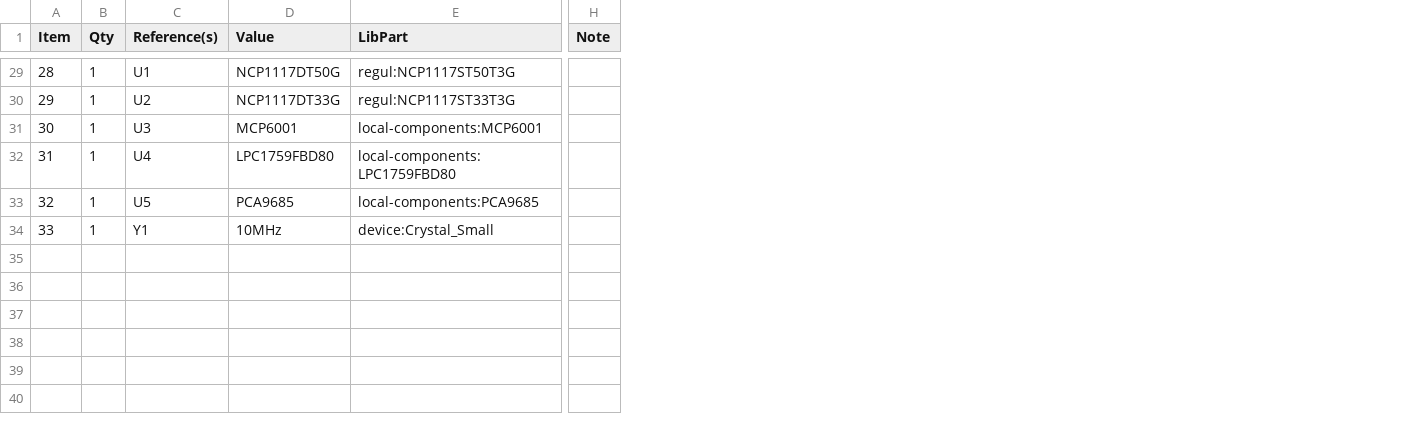
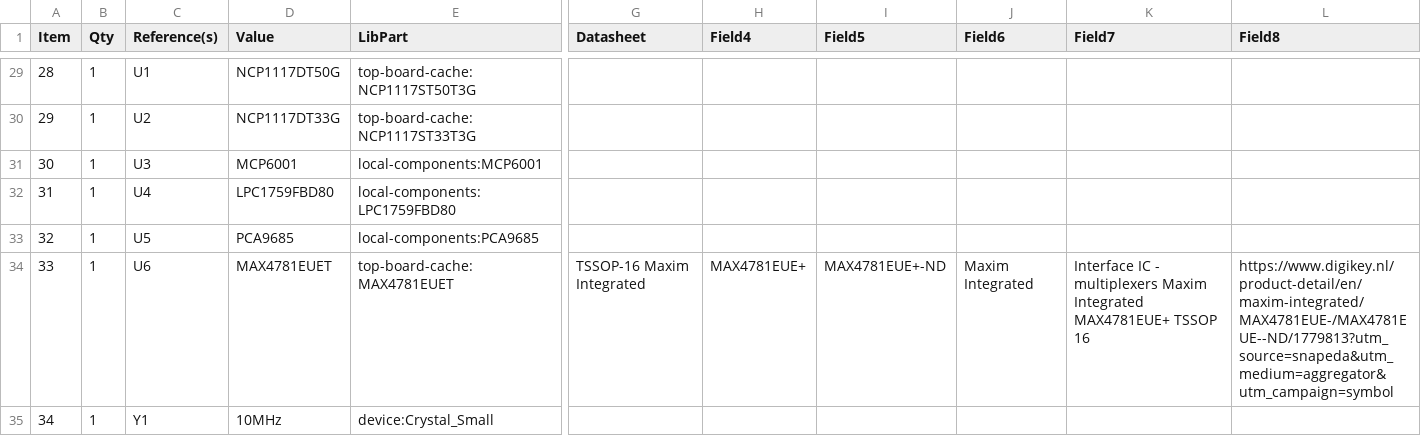
Before and after one commit to mod-audio/mod-hw-duoX, a CSV file: hw-design/top-board/top-board.csv, drawn as a sheet; only a part is shown, gaps mark what is left out; removed rows and columns are numbered as before the commit, all else as after; rows hold the shown columns only; the diff covers the shown part only; the diff names each change by its address in the sheet, - before the commit and + after, or states it on an @@ line.

```diff
--- a/hw-design/top-board/top-board.csv
+++ b/hw-design/top-board/top-board.csv
+column G (Datasheet), empty
+column H (Field4), empty
+column I (Field5), empty
+column J (Field6), empty
+column K (Field7), empty
+column L (Field8), empty
-column H (Note), empty
@@ column A (Item) renumbered from row 15 down @@
-E29 (LibPart): regul:NCP1117ST50T3G
+E29 (LibPart): top-board-cache:NCP1117ST50T3G
-E30 (LibPart): regul:NCP1117ST33T3G
+E30 (LibPart): top-board-cache:NCP1117ST33T3G
+row 34: 33 | 1 | U6 | MAX4781EUET | top-board-cache:MAX4781EUET | TSSOP-16 Maxim Integrated | MAX4781EUE+ | MAX4781EUE+-ND | Maxim Integrated | Interface IC - multiplexers Maxim Integrated MAX4781EUE+ TSSOP 16 | https://www.digikey.nl/product-detail/en/maxim-integrated/MAX4781EUE-/MAX4781EUE--ND/1779813?utm_source=snapeda&utm_medium=aggregator&utm_campaign=symbol
```
Also changed, not shown: 3 added rows, 3 removed rows and 26 edited cells elsewhere in this file, 10 other files.
